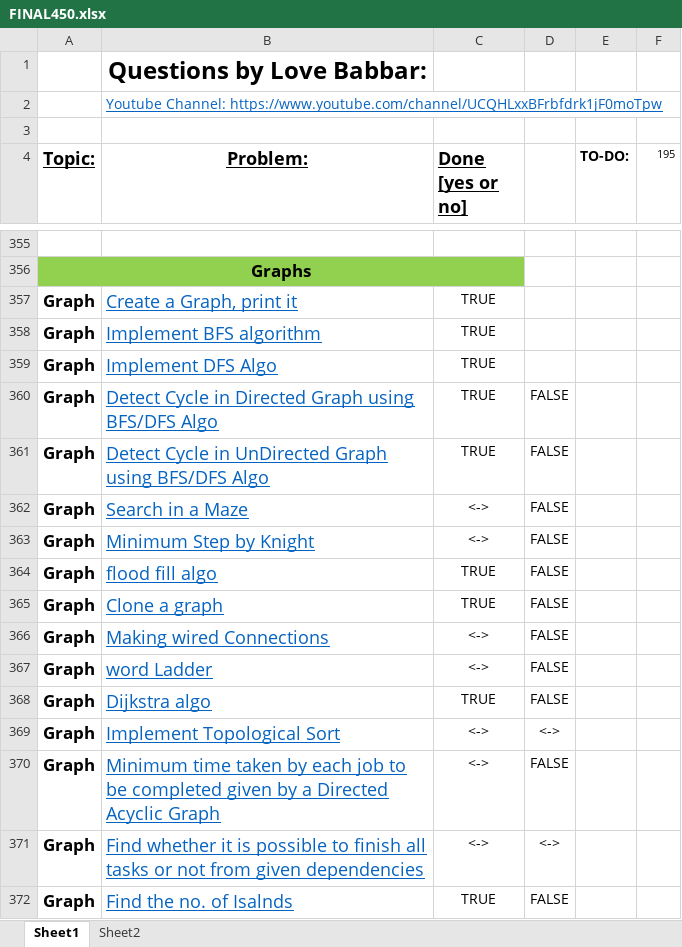
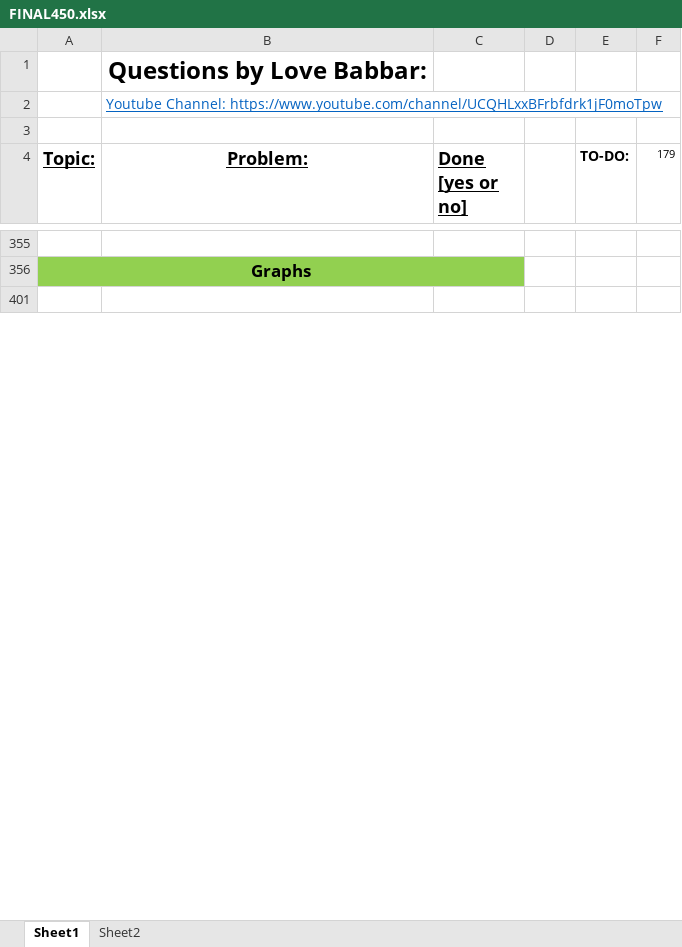
Before and after one commit to jsai2001/DSA-with-Python, an Excel workbook: FINAL450.xlsx, sheet Sheet1, drawn as a sheet; only a part is shown, gaps mark what is left out; the shorter side is filled out with more unchanged rows; values as stored, in another font and other column widths than the file's, no borders; removed rows and columns are numbered as before the commit, all else as after; the diff covers the shown part only; the diff names each change by its address in the sheet, - before the commit and + after, or states it on an @@ line.

```diff
--- a/FINAL450.xlsx (sheet Sheet1)
+++ b/FINAL450.xlsx (sheet Sheet1)
-F4: 195
+F4: 179
@@ row 357 hidden: Graph | Create a Graph, print it | TRUE @@
@@ row 358 hidden: Graph | Implement BFS algorithm | TRUE @@
@@ row 359 hidden: Graph | Implement DFS Algo | TRUE @@
@@ row 360 hidden: Graph | Detect Cycle in Directed Graph using BFS/DFS Algo | TRUE | FALSE @@
@@ row 361 hidden: Graph | Detect Cycle in UnDirected Graph using BFS/DFS Algo | TRUE | FALSE @@
@@ row 362 hidden: Graph | Search in a Maze | <-> | FALSE @@
@@ row 363 hidden: Graph | Minimum Step by Knight | <-> | FALSE @@
@@ row 364 hidden: Graph | flood fill algo | TRUE | FALSE @@
@@ row 365 hidden: Graph | Clone a graph | TRUE | FALSE @@
@@ row 366 hidden: Graph | Making wired Connections | <-> | FALSE @@
@@ row 367 hidden: Graph | word Ladder | <-> | FALSE @@
@@ row 368 hidden: Graph | Dijkstra algo | TRUE | FALSE @@
@@ row 369 hidden: Graph | Implement Topological Sort | <-> | <-> @@
@@ row 370 hidden: Graph | Minimum time taken by each job to be completed given by a Directed Acyclic Graph | <-> | FALSE @@
@@ row 371 hidden: Graph | Find whether it is possible to finish all tasks or not from given dependencies | <-> | <-> @@
@@ row 372 hidden: Graph | Find the no. of Isalnds | TRUE | FALSE @@
```
Also changed, not shown: 16 added rows and 140 hidden or unhidden rows elsewhere in this sheet.
